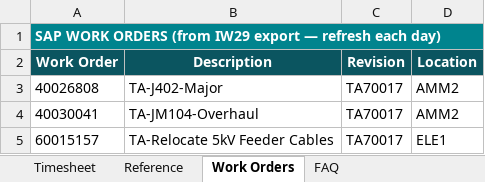
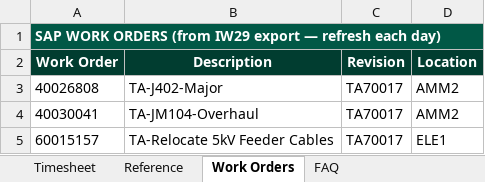
Before and after one commit to Nitinj23/Power-Bi-Dashboard, an Excel workbook: CF-Timesheet/CF_Timesheet_Template.xlsx, sheet Work Orders, drawn as a sheet; only a part is shown; values as stored, in another font and other column widths than the file's, no borders; the diff names each change by its address in the sheet, - before the commit and + after, or states it on an @@ line.

```diff
--- a/CF-Timesheet/CF_Timesheet_Template.xlsx (sheet Work Orders)
+++ b/CF-Timesheet/CF_Timesheet_Template.xlsx (sheet Work Orders)
-A1 fill: #00848E
+A1 fill: #015846
-A2:D2 fill: #0B5560
+A2:D2 fill: #013D30
```
Also changed, not shown: sheet Timesheet, sheet Reference, sheet FAQ, charts or pictures, 6 other files.
